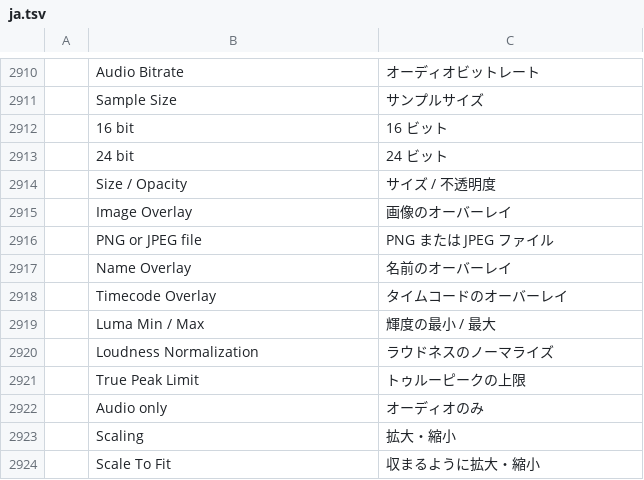
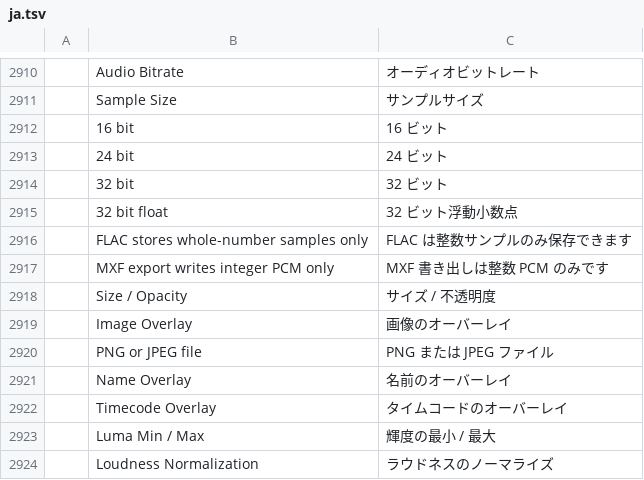
Before and after one commit to 00xJS/filmcraft, a TSV file: crates/ui-egui/src/i18n/ja.tsv, drawn as a sheet; only a part is shown, gaps mark what is left out; the shorter side is filled out with more unchanged rows; the diff names each change by its address in the sheet, - before the commit and + after, or states it on an @@ line.

```diff
--- a/crates/ui-egui/src/i18n/ja.tsv
+++ b/crates/ui-egui/src/i18n/ja.tsv
+row 2914:  | 32 bit | 32 ビット
+row 2915:  | 32 bit float | 32 ビット浮動小数点
+row 2916:  | FLAC stores whole-number samples only | FLAC は整数サンプルのみ保存できます
+row 2917:  | MXF export writes integer PCM only | MXF 書き出しは整数 PCM のみです
```
Also changed, not shown: crates/ui-egui/src/i18n/es.tsv, crates/ui-egui/src/i18n/fr.tsv, 16 other files.
